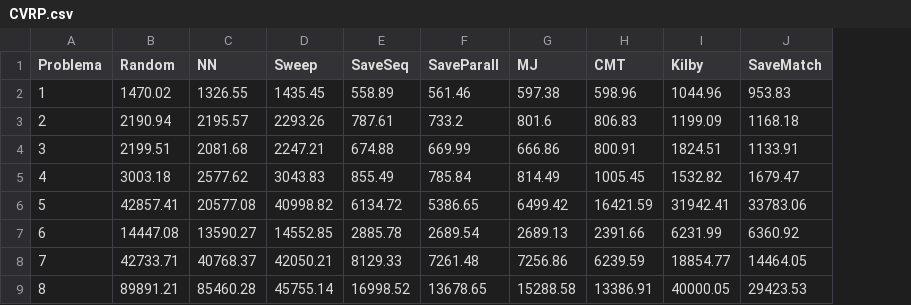
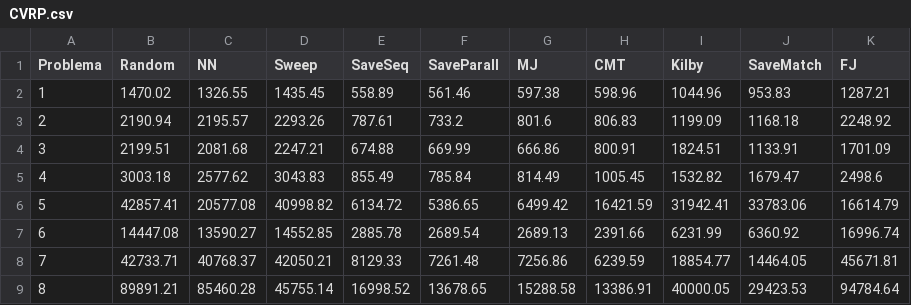
Before and after one commit to SnowBlackQueen/BHCVRP, a CSV file: _BHCVRP_Python_Version/Experimentos/CVRP.csv, drawn as a sheet; the diff names each change by its address in the sheet, - before the commit and + after, or states it on an @@ line.

Commit message:
Update for SBRP variant in Python
+ (some Friedman test results)

```diff
--- a/_BHCVRP_Python_Version/Experimentos/CVRP.csv
+++ b/_BHCVRP_Python_Version/Experimentos/CVRP.csv
+column K (FJ), rows 2-9: 1287.21 | 2248.92 | 1701.09 | 2498.6 | 16614.79 | 16996.74 | 45671.81 | 94784.64
```
Also changed, not shown: _BHCVRP_Python_Version/Experimentos/TTRP.csv, 35 other files.
